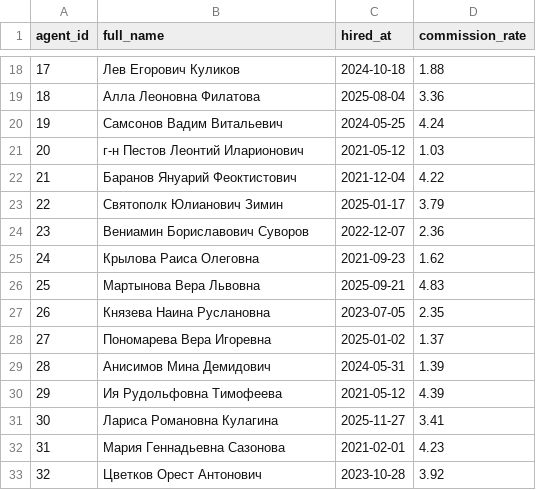
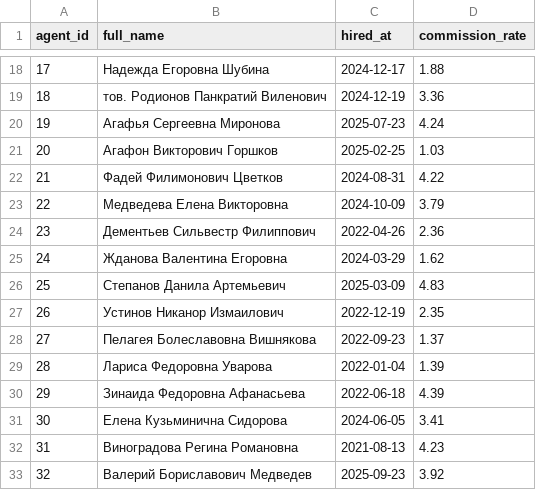
Before and after one commit to markmelix/agency-db, a CSV file: csv/agents.csv, drawn as a sheet; only a part is shown, gaps mark what is left out; the diff covers the shown part only.

```diff
--- a/csv/agents.csv
+++ b/csv/agents.csv
@@ -18,16 +18,16 @@ agent_id,full_name,hired_at,commission_rate
-17,Лев Егорович Куликов,2024-10-18,1.88
-18,Алла Леоновна Филатова,2025-08-04,3.36
-19,Самсонов Вадим Витальевич,2024-05-25,4.24
-20,г-н Пестов Леонтий Иларионович,2021-05-12,1.03
-21,Баранов Януарий Феоктистович,2021-12-04,4.22
-22,Святополк Юлианович Зимин,2025-01-17,3.79
-23,Вениамин Бориславович Суворов,2022-12-07,2.36
-24,Крылова Раиса Олеговна,2021-09-23,1.62
-25,Мартынова Вера Львовна,2025-09-21,4.83
-26,Князева Наина Руслановна,2023-07-05,2.35
-27,Пономарева Вера Игоревна,2025-01-02,1.37
-28,Анисимов Мина Демидович,2024-05-31,1.39
-29,Ия Рудольфовна Тимофеева,2021-05-12,4.39
-30,Лариса Романовна Кулагина,2025-11-27,3.41
-31,Мария Геннадьевна Сазонова,2021-02-01,4.23
-32,Цветков Орест Антонович,2023-10-28,3.92
+17,Надежда Егоровна Шубина,2024-12-17,1.88
+18,тов. Родионов Панкратий Виленович,2024-12-19,3.36
+19,Агафья Сергеевна Миронова,2025-07-23,4.24
+20,Агафон Викторович Горшков,2025-02-25,1.03
+21,Фадей Филимонович Цветков,2024-08-31,4.22
+22,Медведева Елена Викторовна,2024-10-09,3.79
+23,Дементьев Сильвестр Филиппович,2022-04-26,2.36
+24,Жданова Валентина Егоровна,2024-03-29,1.62
+25,Степанов Данила Артемьевич,2025-03-09,4.83
+26,Устинов Никанор Измаилович,2022-12-19,2.35
+27,Пелагея Болеславовна Вишнякова,2022-09-23,1.37
+28,Лариса Федоровна Уварова,2022-01-04,1.39
+29,Зинаида Федоровна Афанасьева,2022-06-18,4.39
+30,Елена Кузьминична Сидорова,2024-06-05,3.41
+31,Виноградова Регина Романовна,2021-08-13,4.23
+32,Валерий Бориславович Медведев,2025-09-23,3.92
```
Also changed, not shown: 68 edited cells elsewhere in this file, csv/clients.csv, 2 other files.
